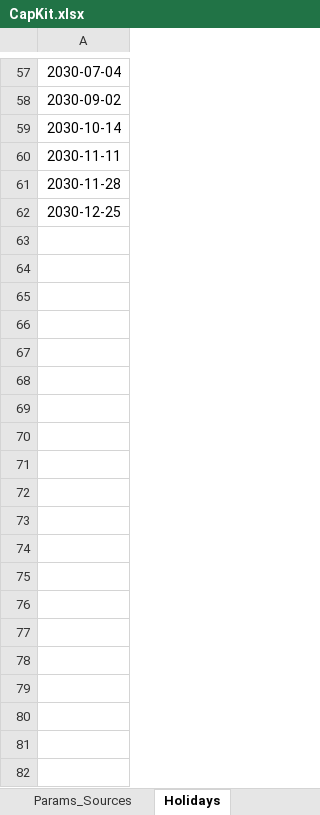
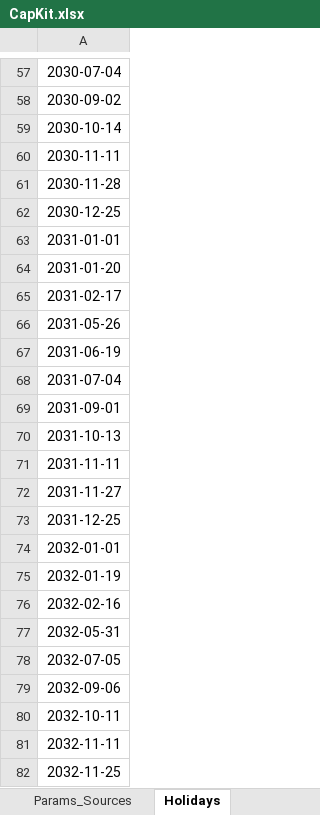
Before and after one commit to matveygreschner/capkit, an Excel workbook: workbook/CapKit.xlsx, sheet Holidays, drawn as a sheet; only a part is shown, gaps mark what is left out; values as stored, in another font and other column widths than the file's, no borders; the diff covers the shown part only; the diff names each change by its address in the sheet, - before the commit and + after, or states it on an @@ line.

```diff
--- a/workbook/CapKit.xlsx (sheet Holidays)
+++ b/workbook/CapKit.xlsx (sheet Holidays)
+row 63: 2031-01-01
+row 64: 2031-01-20
+row 65: 2031-02-17
+row 66: 2031-05-26
+row 67: 2031-06-19
+row 68: 2031-07-04
+row 69: 2031-09-01
+row 70: 2031-10-13
+row 71: 2031-11-11
+row 72: 2031-11-27
+row 73: 2031-12-25
+row 74: 2032-01-01
+row 75: 2032-01-19
+row 76: 2032-02-16
+row 77: 2032-05-31
+row 78: 2032-07-05
+row 79: 2032-09-06
+row 80: 2032-10-11
+row 81: 2032-11-11
+row 82: 2032-11-25
```
Also changed, not shown: 82 added rows elsewhere in this sheet, sheet Disclosure, sheet Daily_MCA, sheet EarlyPay_Factoring, sheet Loans, sheet Params_Sources, sheet APR, 55 other files.
